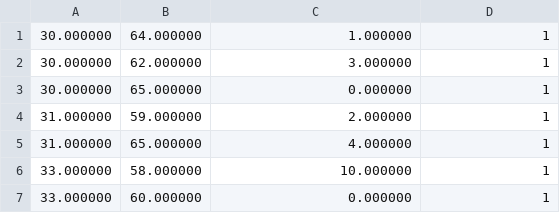
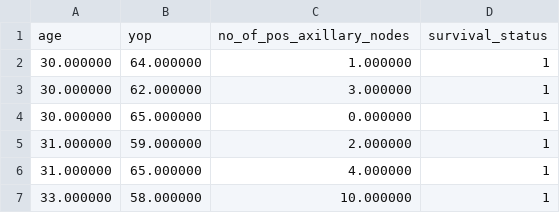
Before and after one commit to itsinder/Q, a CSV file: ML/KNN/data/Habermans_Survival_Data/after_opr_lifespan.csv, drawn as a sheet; only a part is shown; the shorter side is filled out with more unchanged rows; the diff names each change by its address in the sheet, - before the commit and + after, or states it on an @@ line.

```diff
--- a/ML/KNN/data/Habermans_Survival_Data/after_opr_lifespan.csv
+++ b/ML/KNN/data/Habermans_Survival_Data/after_opr_lifespan.csv
+row 1: age | yop | no_of_pos_axillary_nodes | survival_status
```
Also changed, not shown: ML/KNN/data/cancer/b_cancer/cancer_data.csv, ML/KNN/data/from_ramesh/ds1_11709_13248.csv, 4 other files.
